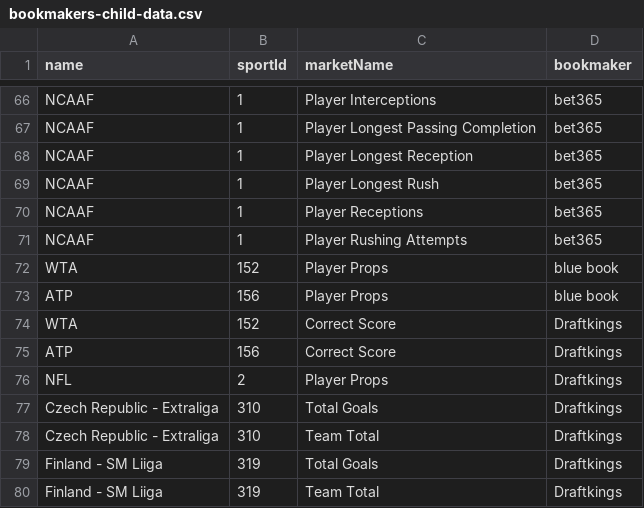
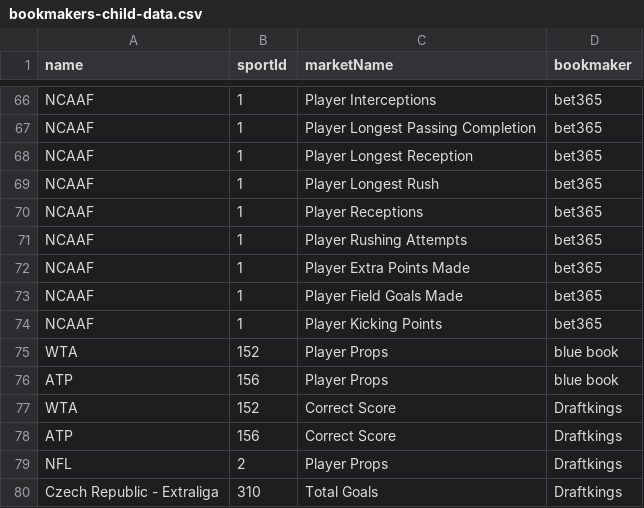
Before and after one commit to thales-markets/sports-markets-v2-risk-management, a CSV file: bookmakers-child-data.csv, drawn as a sheet; only a part is shown, gaps mark what is left out; the shorter side is filled out with more unchanged rows; the diff names each change by its address in the sheet, - before the commit and + after, or states it on an @@ line.

Commit message:
Update bookmakers-child-data.csv

```diff
--- a/bookmakers-child-data.csv
+++ b/bookmakers-child-data.csv
+row 72: NCAAF | 1 | Player Extra Points Made | bet365
+row 73: NCAAF | 1 | Player Field Goals Made | bet365
+row 74: NCAAF | 1 | Player Kicking Points | bet365
```
